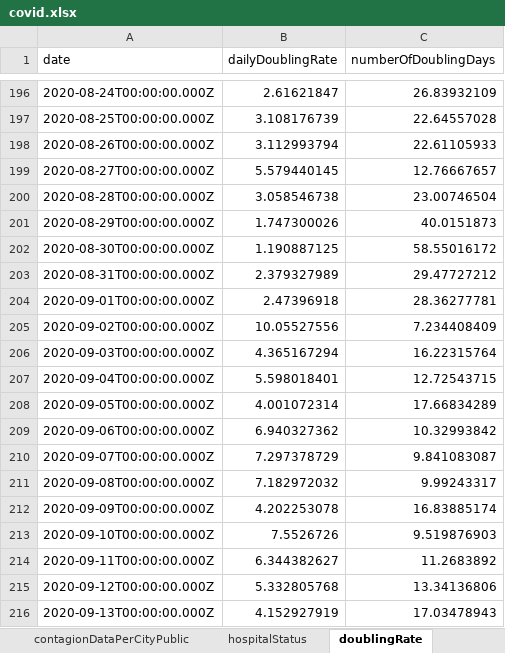
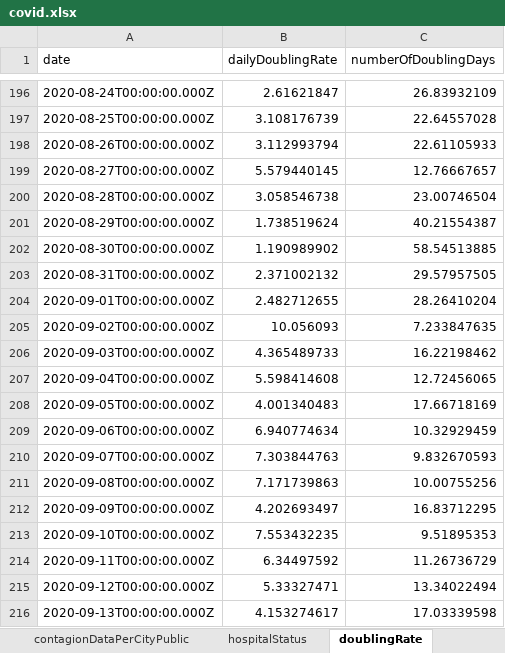
Before and after one commit to erasta/CovidDataIsrael, an Excel workbook: out/covid.xlsx, sheet doublingRate, drawn as a sheet; only a part is shown, gaps mark what is left out; values as stored, in another font and other column widths than the file's, no borders; the diff covers the shown part only; the diff names each change by its address in the sheet, - before the commit and + after, or states it on an @@ line.

```diff
--- a/out/covid.xlsx (sheet doublingRate)
+++ b/out/covid.xlsx (sheet doublingRate)
-B201 (dailyDoublingRate): 1.747300026
+B201 (dailyDoublingRate): 1.738519624
-C201 (numberOfDoublingDays): 40.0151873
+C201 (numberOfDoublingDays): 40.21554387
-B202 (dailyDoublingRate): 1.190887125
+B202 (dailyDoublingRate): 1.190989902
-C202 (numberOfDoublingDays): 58.55016172
+C202 (numberOfDoublingDays): 58.54513885
-B203 (dailyDoublingRate): 2.379327989
+B203 (dailyDoublingRate): 2.371002132
-C203 (numberOfDoublingDays): 29.47727212
+C203 (numberOfDoublingDays): 29.57957505
-B204 (dailyDoublingRate): 2.47396918
+B204 (dailyDoublingRate): 2.482712655
-C204 (numberOfDoublingDays): 28.36277781
+C204 (numberOfDoublingDays): 28.26410204
-B205 (dailyDoublingRate): 10.05527556
+B205 (dailyDoublingRate): 10.056093
-C205 (numberOfDoublingDays): 7.234408409
+C205 (numberOfDoublingDays): 7.233847635
-B206 (dailyDoublingRate): 4.365167294
+B206 (dailyDoublingRate): 4.365489733
-C206 (numberOfDoublingDays): 16.22315764
+C206 (numberOfDoublingDays): 16.22198462
-B207 (dailyDoublingRate): 5.598018401
+B207 (dailyDoublingRate): 5.598414608
-C207 (numberOfDoublingDays): 12.72543715
+C207 (numberOfDoublingDays): 12.72456065
-B208 (dailyDoublingRate): 4.001072314
+B208 (dailyDoublingRate): 4.001340483
-C208 (numberOfDoublingDays): 17.66834289
+C208 (numberOfDoublingDays): 17.66718169
-B209 (dailyDoublingRate): 6.940327362
+B209 (dailyDoublingRate): 6.940774634
-C209 (numberOfDoublingDays): 10.32993842
+C209 (numberOfDoublingDays): 10.32929459
-B210 (dailyDoublingRate): 7.297378729
+B210 (dailyDoublingRate): 7.303844763
-C210 (numberOfDoublingDays): 9.841083087
+C210 (numberOfDoublingDays): 9.832670593
-B211 (dailyDoublingRate): 7.182972032
+B211 (dailyDoublingRate): 7.171739863
-C211 (numberOfDoublingDays): 9.99243317
+C211 (numberOfDoublingDays): 10.00755256
-B212 (dailyDoublingRate): 4.202253078
+B212 (dailyDoublingRate): 4.202693497
-C212 (numberOfDoublingDays): 16.83885174
+C212 (numberOfDoublingDays): 16.83712295
-B213 (dailyDoublingRate): 7.5526726
+B213 (dailyDoublingRate): 7.553432235
-C213 (numberOfDoublingDays): 9.519876903
+C213 (numberOfDoublingDays): 9.51895353
-B214 (dailyDoublingRate): 6.344382627
+B214 (dailyDoublingRate): 6.34497592
-C214 (numberOfDoublingDays): 11.2683892
+C214 (numberOfDoublingDays): 11.26736729
-B215 (dailyDoublingRate): 5.332805768
+B215 (dailyDoublingRate): 5.33327471
-C215 (numberOfDoublingDays): 13.34136806
+C215 (numberOfDoublingDays): 13.34022494
-B216 (dailyDoublingRate): 4.152927919
+B216 (dailyDoublingRate): 4.153274617
-C216 (numberOfDoublingDays): 17.03478943
+C216 (numberOfDoublingDays): 17.03339598
```
Also changed, not shown: 34 edited cells elsewhere in this sheet, sheet contagionDataPerCityPublic, sheet patientsPerDate2, sheet patientsPerDate3, sheet infectedPerDate2, sheet infectedPerDate1, sheet recoveredPerDay, 9 more sheets, other sheet tabs, 2 other files.
